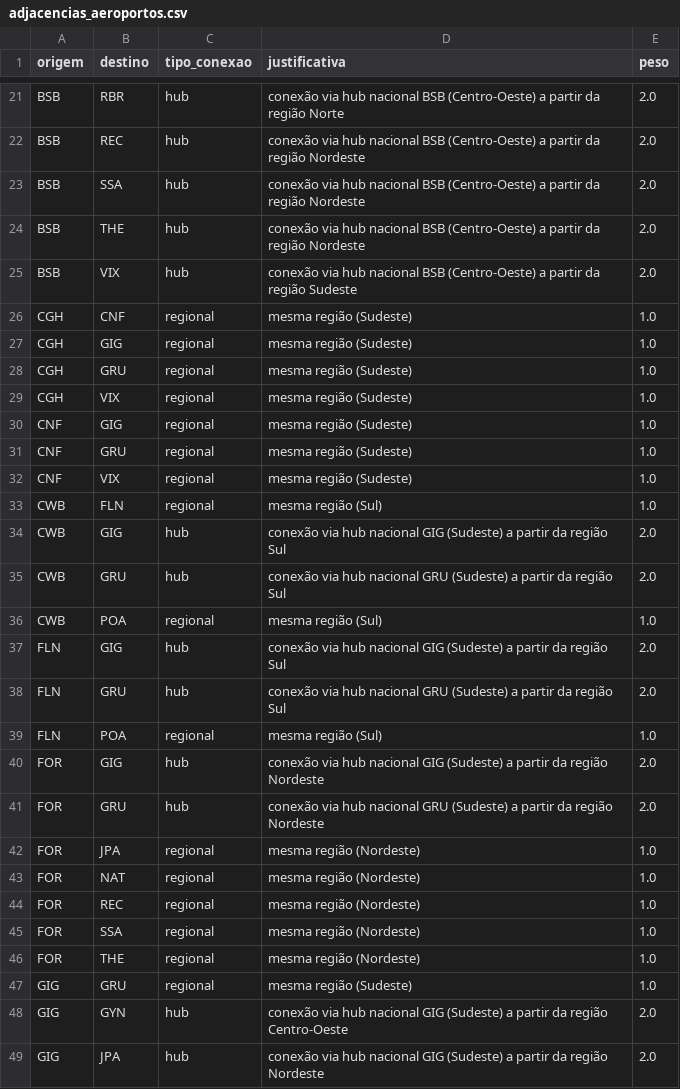
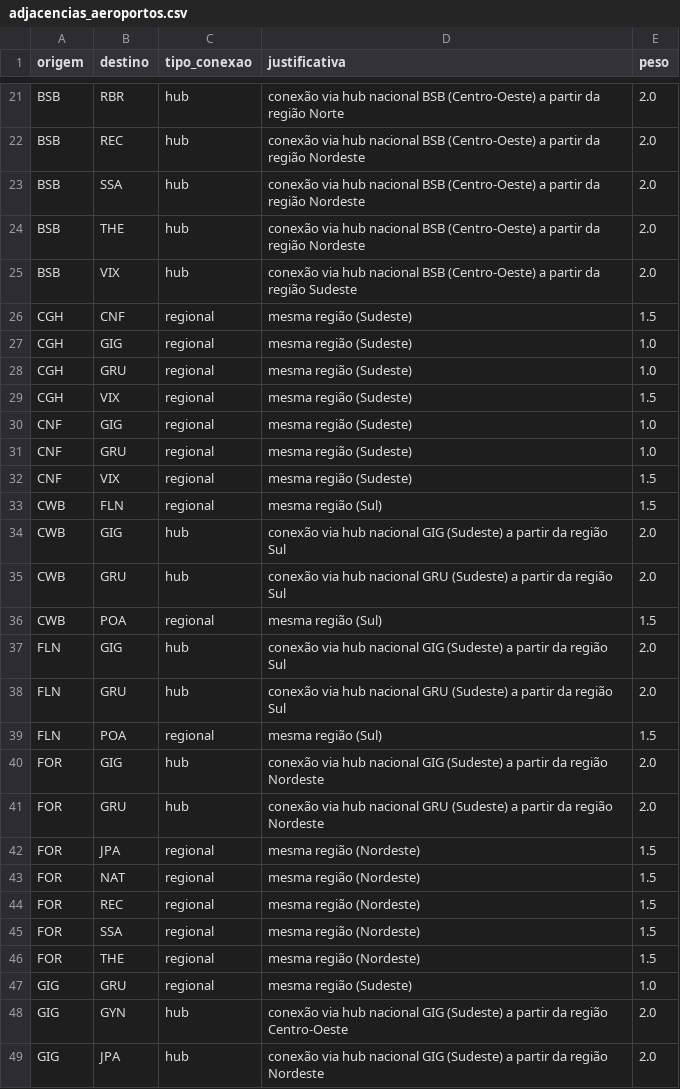
Before and after one commit to henrique-gueiros/projeto-grafos, a CSV file: data/adjacencias_aeroportos.csv, drawn as a sheet; only a part is shown, gaps mark what is left out; the diff covers the shown part only.

Commit message:
feat: etapa 5 concluida com novos pesos

```diff
--- a/data/adjacencias_aeroportos.csv
+++ b/data/adjacencias_aeroportos.csv
@@ -25,23 +25,23 @@ BSB,THE,hub,conexão via hub nacional BSB (Centro-Oeste) a partir da região Nor
 BSB,VIX,hub,conexão via hub nacional BSB (Centro-Oeste) a partir da região Sudeste,2.0
-CGH,CNF,regional,mesma região (Sudeste),1.0
+CGH,CNF,regional,mesma região (Sudeste),1.5
 CGH,GIG,regional,mesma região (Sudeste),1.0
 CGH,GRU,regional,mesma região (Sudeste),1.0
-CGH,VIX,regional,mesma região (Sudeste),1.0
+CGH,VIX,regional,mesma região (Sudeste),1.5
 CNF,GIG,regional,mesma região (Sudeste),1.0
 CNF,GRU,regional,mesma região (Sudeste),1.0
-CNF,VIX,regional,mesma região (Sudeste),1.0
-CWB,FLN,regional,mesma região (Sul),1.0
+CNF,VIX,regional,mesma região (Sudeste),1.5
+CWB,FLN,regional,mesma região (Sul),1.5
 CWB,GIG,hub,conexão via hub nacional GIG (Sudeste) a partir da região Sul,2.0
 CWB,GRU,hub,conexão via hub nacional GRU (Sudeste) a partir da região Sul,2.0
-CWB,POA,regional,mesma região (Sul),1.0
+CWB,POA,regional,mesma região (Sul),1.5
 FLN,GIG,hub,conexão via hub nacional GIG (Sudeste) a partir da região Sul,2.0
 FLN,GRU,hub,conexão via hub nacional GRU (Sudeste) a partir da região Sul,2.0
-FLN,POA,regional,mesma região (Sul),1.0
+FLN,POA,regional,mesma região (Sul),1.5
 FOR,GIG,hub,conexão via hub nacional GIG (Sudeste) a partir da região Nordeste,2.0
 FOR,GRU,hub,conexão via hub nacional GRU (Sudeste) a partir da região Nordeste,2.0
-FOR,JPA,regional,mesma região (Nordeste),1.0
-FOR,NAT,regional,mesma região (Nordeste),1.0
-FOR,REC,regional,mesma região (Nordeste),1.0
-FOR,SSA,regional,mesma região (Nordeste),1.0
-FOR,THE,regional,mesma região (Nordeste),1.0
+FOR,JPA,regional,mesma região (Nordeste),1.5
+FOR,NAT,regional,mesma região (Nordeste),1.5
+FOR,REC,regional,mesma região (Nordeste),1.5
+FOR,SSA,regional,mesma região (Nordeste),1.5
+FOR,THE,regional,mesma região (Nordeste),1.5
 GIG,GRU,regional,mesma região (Sudeste),1.0
```
Also changed, not shown: 18 edited cells elsewhere in this file, 2 other files.
